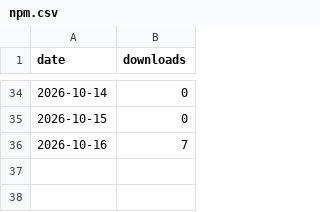
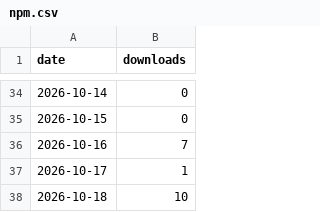
Before and after one commit to fauzulkc/circle-lens, a CSV file: npm.csv, drawn as a sheet; only a part is shown, gaps mark what is left out.

```diff
--- a/npm.csv
+++ b/npm.csv
@@ -36 +36,3 @@ date,downloads
 2026-10-16,7
+2026-10-17,1
+2026-10-18,10
```
Also changed, not shown: jsdelivr.csv, 2 other files.
